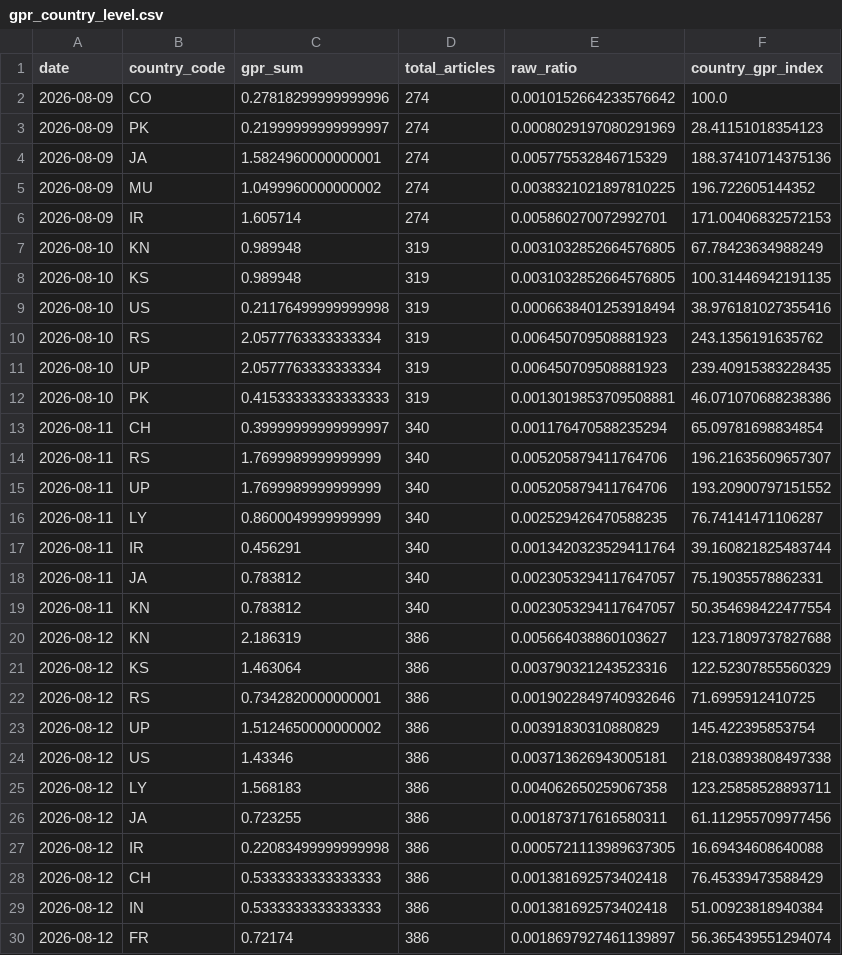
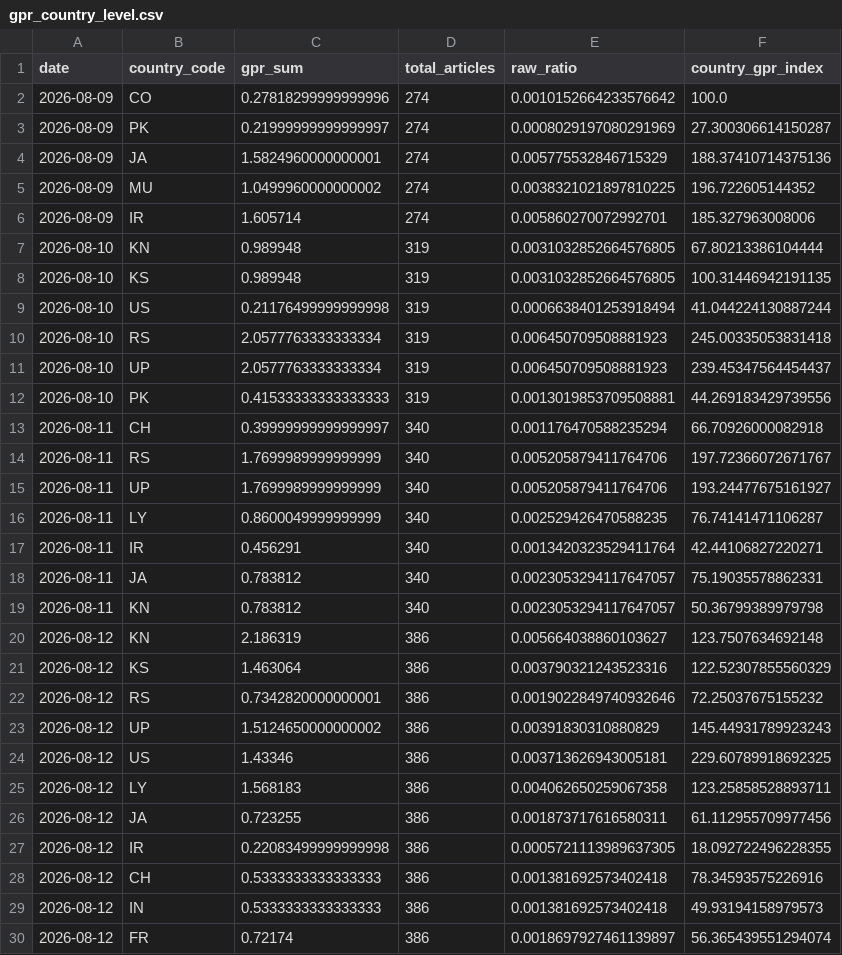
Before and after one commit to VanshGupta18/Forsyt, a CSV file: gpr_index/outputs/gpr_country_level.csv, drawn as a sheet; only a part is shown; the diff covers the shown part only.

```diff
--- a/gpr_index/outputs/gpr_country_level.csv
+++ b/gpr_index/outputs/gpr_country_level.csv
@@ -2,29 +2,29 @@ date,country_code,gpr_sum,total_articles,raw_ratio,country_gpr_index
 2026-08-09,CO,0.27818299999999996,274,0.0010152664233576642,100.0
-2026-08-09,PK,0.21999999999999997,274,0.0008029197080291969,28.41151018354123
+2026-08-09,PK,0.21999999999999997,274,0.0008029197080291969,27.300306614150287
 2026-08-09,JA,1.5824960000000001,274,0.005775532846715329,188.37410714375136
 2026-08-09,MU,1.0499960000000002,274,0.0038321021897810225,196.722605144352
-2026-08-09,IR,1.605714,274,0.005860270072992701,171.00406832572153
-2026-08-10,KN,0.989948,319,0.0031032852664576805,67.78423634988249
+2026-08-09,IR,1.605714,274,0.005860270072992701,185.327963008006
+2026-08-10,KN,0.989948,319,0.0031032852664576805,67.80213386104444
 2026-08-10,KS,0.989948,319,0.0031032852664576805,100.31446942191135
-2026-08-10,US,0.21176499999999998,319,0.0006638401253918494,38.976181027355416
-2026-08-10,RS,2.0577763333333334,319,0.006450709508881923,243.1356191635762
-2026-08-10,UP,2.0577763333333334,319,0.006450709508881923,239.40915383228435
-2026-08-10,PK,0.41533333333333333,319,0.0013019853709508881,46.071070688238386
-2026-08-11,CH,0.39999999999999997,340,0.001176470588235294,65.09781698834854
-2026-08-11,RS,1.7699989999999999,340,0.005205879411764706,196.21635609657307
-2026-08-11,UP,1.7699989999999999,340,0.005205879411764706,193.20900797151552
+2026-08-10,US,0.21176499999999998,319,0.0006638401253918494,41.044224130887244
+2026-08-10,RS,2.0577763333333334,319,0.006450709508881923,245.00335053831418
+2026-08-10,UP,2.0577763333333334,319,0.006450709508881923,239.45347564454437
+2026-08-10,PK,0.41533333333333333,319,0.0013019853709508881,44.269183429739556
+2026-08-11,CH,0.39999999999999997,340,0.001176470588235294,66.70926000082918
+2026-08-11,RS,1.7699989999999999,340,0.005205879411764706,197.72366072671767
+2026-08-11,UP,1.7699989999999999,340,0.005205879411764706,193.24477675161927
 2026-08-11,LY,0.8600049999999999,340,0.002529426470588235,76.74141471106287
-2026-08-11,IR,0.456291,340,0.0013420323529411764,39.160821825483744
+2026-08-11,IR,0.456291,340,0.0013420323529411764,42.44106827220271
 2026-08-11,JA,0.783812,340,0.0023053294117647057,75.19035578862331
-2026-08-11,KN,0.783812,340,0.0023053294117647057,50.354698422477554
-2026-08-12,KN,2.186319,386,0.005664038860103627,123.71809737827688
+2026-08-11,KN,0.783812,340,0.0023053294117647057,50.36799389979798
+2026-08-12,KN,2.186319,386,0.005664038860103627,123.7507634692148
 2026-08-12,KS,1.463064,386,0.003790321243523316,122.52307855560329
-2026-08-12,RS,0.7342820000000001,386,0.0019022849740932646,71.6995912410725
-2026-08-12,UP,1.5124650000000002,386,0.00391830310880829,145.422395853754
-2026-08-12,US,1.43346,386,0.003713626943005181,218.03893808497338
+2026-08-12,RS,0.7342820000000001,386,0.0019022849740932646,72.25037675155232
+2026-08-12,UP,1.5124650000000002,386,0.00391830310880829,145.44931789923243
+2026-08-12,US,1.43346,386,0.003713626943005181,229.60789918692325
 2026-08-12,LY,1.568183,386,0.004062650259067358,123.25858528893711
 2026-08-12,JA,0.723255,386,0.001873717616580311,61.112955709977456
-2026-08-12,IR,0.22083499999999998,386,0.0005721113989637305,16.69434608640088
-2026-08-12,CH,0.5333333333333333,386,0.001381692573402418,76.45339473588429
-2026-08-12,IN,0.5333333333333333,386,0.001381692573402418,51.00923818940384
+2026-08-12,IR,0.22083499999999998,386,0.0005721113989637305,18.092722496228355
+2026-08-12,CH,0.5333333333333333,386,0.001381692573402418,78.34593575226916
+2026-08-12,IN,0.5333333333333333,386,0.001381692573402418,49.93194158979573
 2026-08-12,FR,0.72174,386,0.0018697927461139897,56.365439551294074
```
Also changed, not shown: 3 added rows, 8 removed rows and 85 edited cells elsewhere in this file, gpr_index/outputs/gpr_corridor_daily.csv, gpr_index/outputs/gpr_daily_index.csv, 6 other files.
